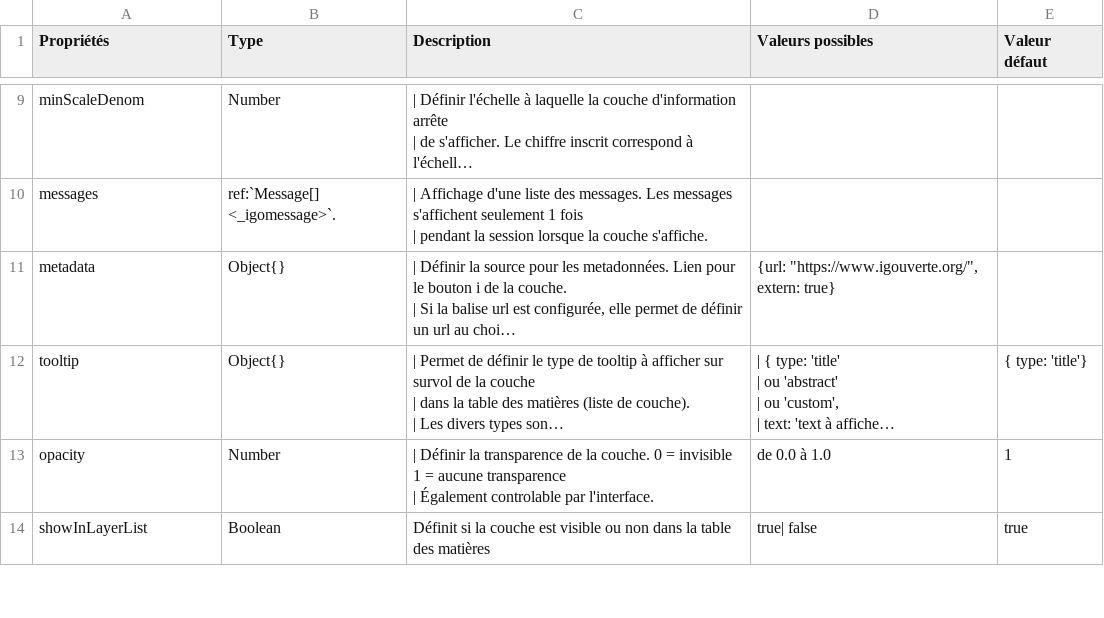
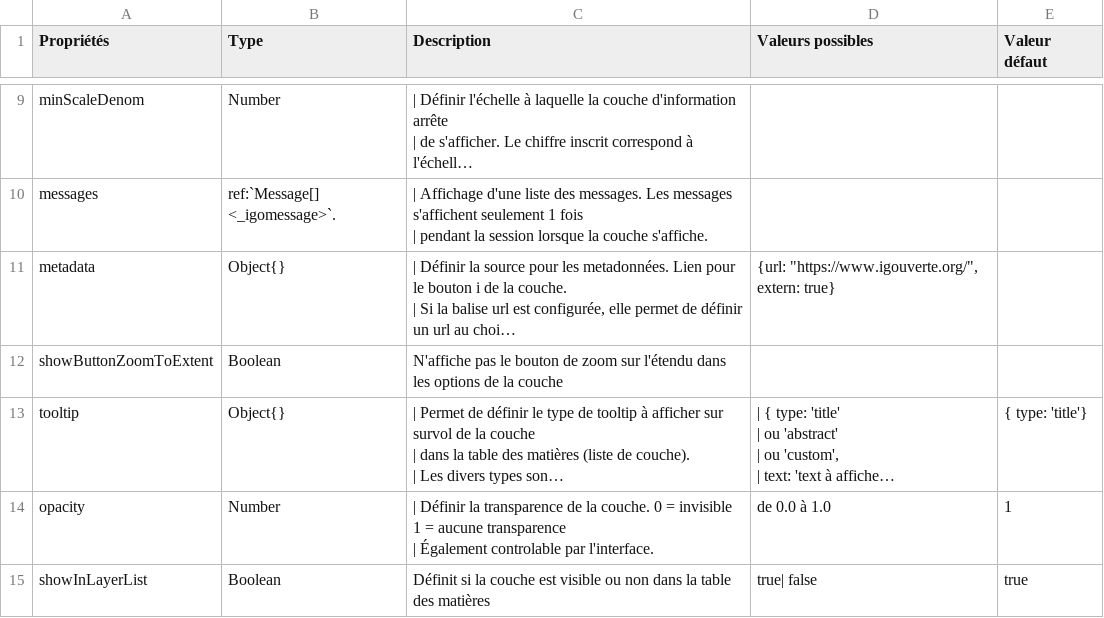
Before and after one commit to infra-geo-ouverte/igo2, a CSV file: docs/_tables/fr/properties/layer.csv, drawn as a sheet; only a part is shown, gaps mark what is left out; long unchanged cells end in …; the diff names each change by its address in the sheet, - before the commit and + after, or states it on an @@ line.

Commit message:
docs(layer): param to show button "zoom to extent" (pr1136) (#842)
* doc - notShowOptionButtonZoomToExtent

* change param name

```diff
--- a/docs/_tables/fr/properties/layer.csv
+++ b/docs/_tables/fr/properties/layer.csv
+row 12: showButtonZoomToExtent | Boolean | N'affiche pas le bouton de zoom sur l'étendu dans les options de la couche
```
